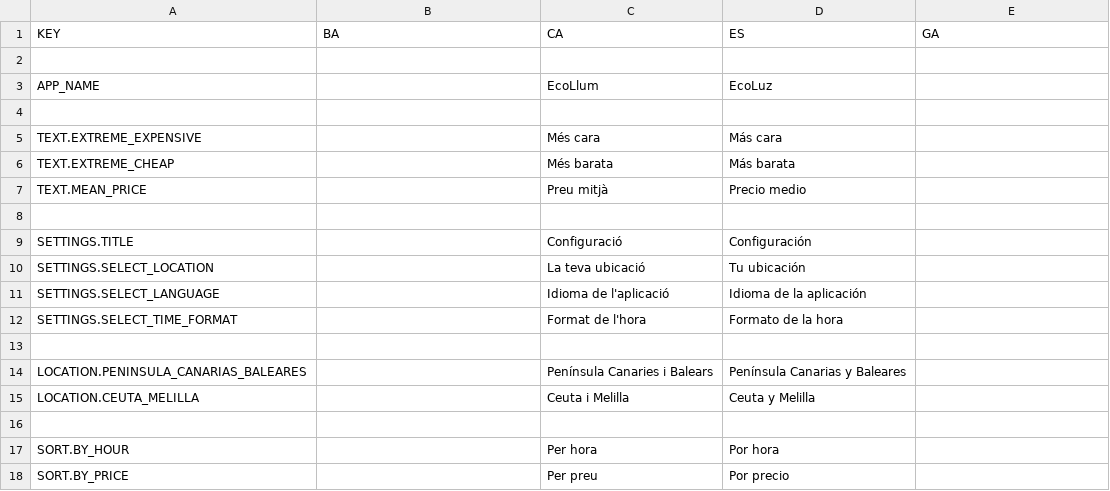
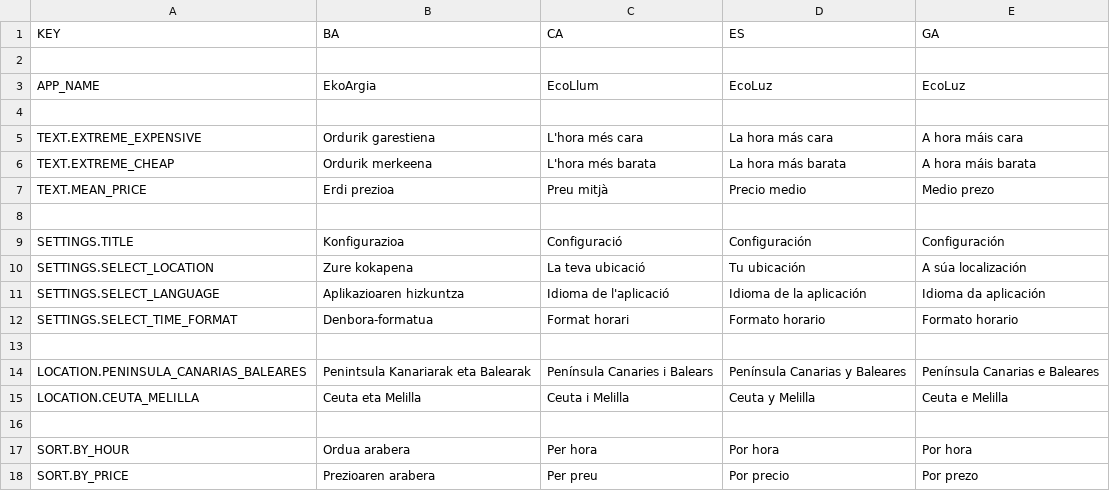
Before and after one commit to josepdecid/ecoluz, a CSV file: translations/translations.csv, drawn as a sheet.

Commit message:
Add missing translations in basque and galician

```diff
--- a/translations/translations.csv
+++ b/translations/translations.csv
@@ -2,17 +2,17 @@ KEY,BA,CA,ES,GA
 
-APP_NAME,,EcoLlum,EcoLuz,
+APP_NAME,EkoArgia,EcoLlum,EcoLuz,EcoLuz
 
-TEXT.EXTREME_EXPENSIVE,,Més cara,Más cara,
-TEXT.EXTREME_CHEAP,,Més barata,Más barata,
-TEXT.MEAN_PRICE,,Preu mitjà,Precio medio,
+TEXT.EXTREME_EXPENSIVE,Ordurik garestiena,L'hora més cara,La hora más cara,A hora máis cara
+TEXT.EXTREME_CHEAP,Ordurik merkeena,L'hora més barata,La hora más barata,A hora máis barata
+TEXT.MEAN_PRICE,Erdi prezioa,Preu mitjà,Precio medio,Medio prezo
 
-SETTINGS.TITLE,,Configuració,Configuración,
-SETTINGS.SELECT_LOCATION,,La teva ubicació,Tu ubicación,
-SETTINGS.SELECT_LANGUAGE,,Idioma de l'aplicació,Idioma de la aplicación,
-SETTINGS.SELECT_TIME_FORMAT,,Format de l'hora,Formato de la hora,
+SETTINGS.TITLE,Konfigurazioa,Configuració,Configuración,Configuración
+SETTINGS.SELECT_LOCATION,Zure kokapena,La teva ubicació,Tu ubicación,A súa localización
+SETTINGS.SELECT_LANGUAGE,Aplikazioaren hizkuntza,Idioma de l'aplicació,Idioma de la aplicación,Idioma da aplicación
+SETTINGS.SELECT_TIME_FORMAT,Denbora-formatua,Format horari,Formato horario,Formato horario
 
-LOCATION.PENINSULA_CANARIAS_BALEARES,,Península Canaries i Balears, Península Canarias y Baleares,
-LOCATION.CEUTA_MELILLA,,Ceuta i Melilla, Ceuta y Melilla,
+LOCATION.PENINSULA_CANARIAS_BALEARES,Penintsula Kanariarak eta Balearak,Península Canaries i Balears,Península Canarias y Baleares,Península Canarias e Baleares
+LOCATION.CEUTA_MELILLA,Ceuta eta Melilla,Ceuta i Melilla, Ceuta y Melilla,Ceuta e Melilla
 
-SORT.BY_HOUR,,Per hora,Por hora,
-SORT.BY_PRICE,,Per preu, Por precio,
+SORT.BY_HOUR,Ordua arabera,Per hora,Por hora,Por hora
+SORT.BY_PRICE,Prezioaren arabera,Per preu, Por precio,Por prezo
```
Also changed, not shown: 4 other files.
